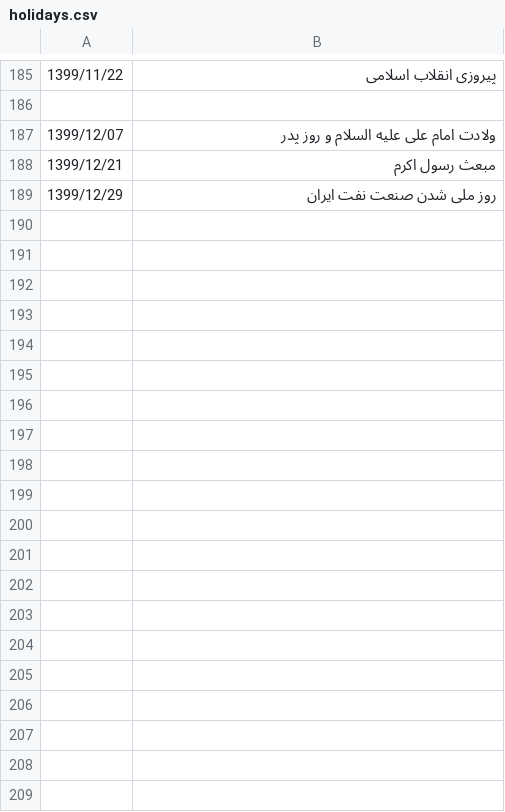
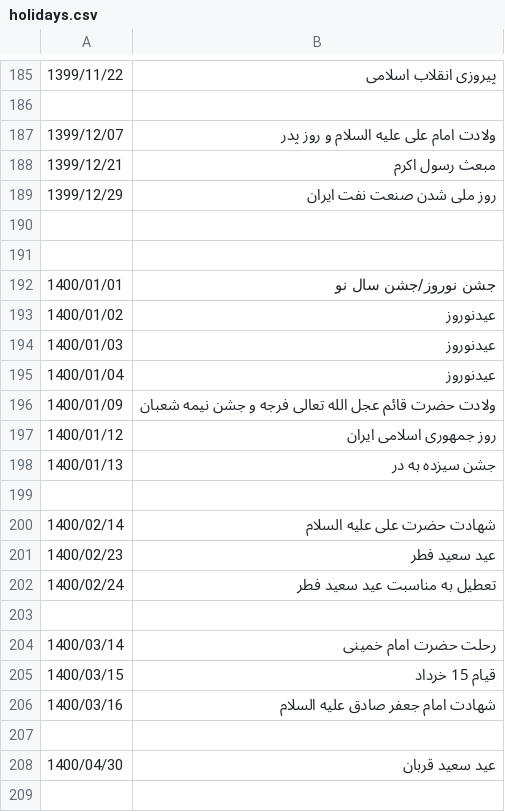
Before and after one commit to VahidN/PersianBingCalendar, a CSV file: PersianBingCalendar/bin/Release/Data/holidays.csv, drawn as a sheet; only a part is shown, gaps mark what is left out; the diff covers the shown part only; the diff names each change by its address in the sheet, - before the commit and + after, or states it on an @@ line.

Commit message:
Add holidays of 1400

```diff
--- a/PersianBingCalendar/bin/Release/Data/holidays.csv
+++ b/PersianBingCalendar/bin/Release/Data/holidays.csv
+row 190: (empty)
+row 191: (empty)
+row 192: 1400/01/01 | جشن نوروز/جشن سال نو
+row 193: 1400/01/02 | عیدنوروز
+row 194: 1400/01/03 | عیدنوروز
+row 195: 1400/01/04 | عیدنوروز
+row 196: 1400/01/09 | ولادت حضرت قائم عجل الله تعالی فرجه و جشن نیمه شعبان
+row 197: 1400/01/12 | روز جمهوری اسلامی ایران
+row 198: 1400/01/13 | جشن سیزده به در
+row 199: (empty)
+row 200: 1400/02/14 | شهادت حضرت علی علیه السلام
+row 201: 1400/02/23 | عید سعید فطر
+row 202: 1400/02/24 | تعطیل به مناسبت عید سعید فطر
+row 203: (empty)
+row 204: 1400/03/14 | رحلت حضرت امام خمینی
+row 205: 1400/03/15 | قیام 15 خرداد
+row 206: 1400/03/16 | شهادت امام جعفر صادق علیه السلام
+row 207: (empty)
+row 208: 1400/04/30 | عید سعید قربان
+row 209: (empty)
```
Also changed, not shown: 19 added rows elsewhere in this file.
